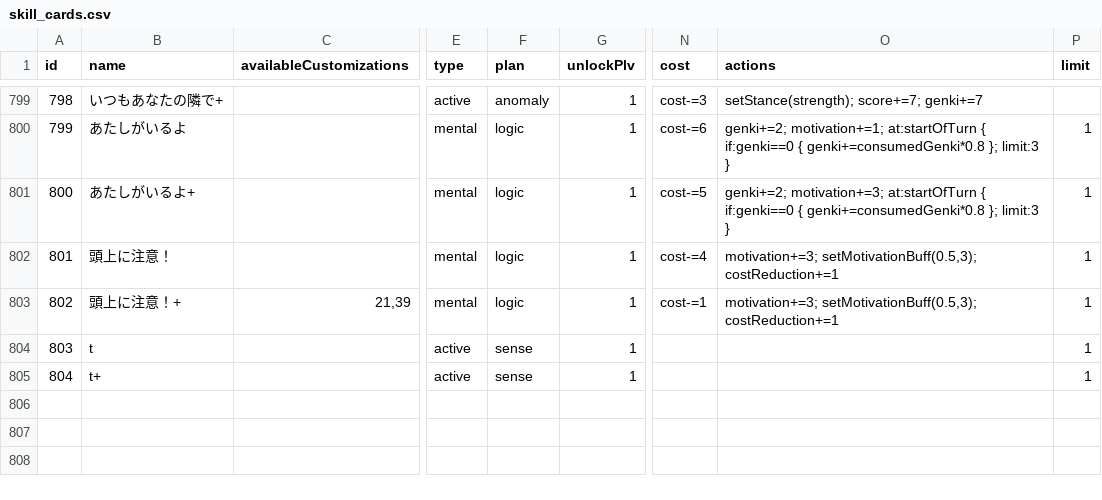
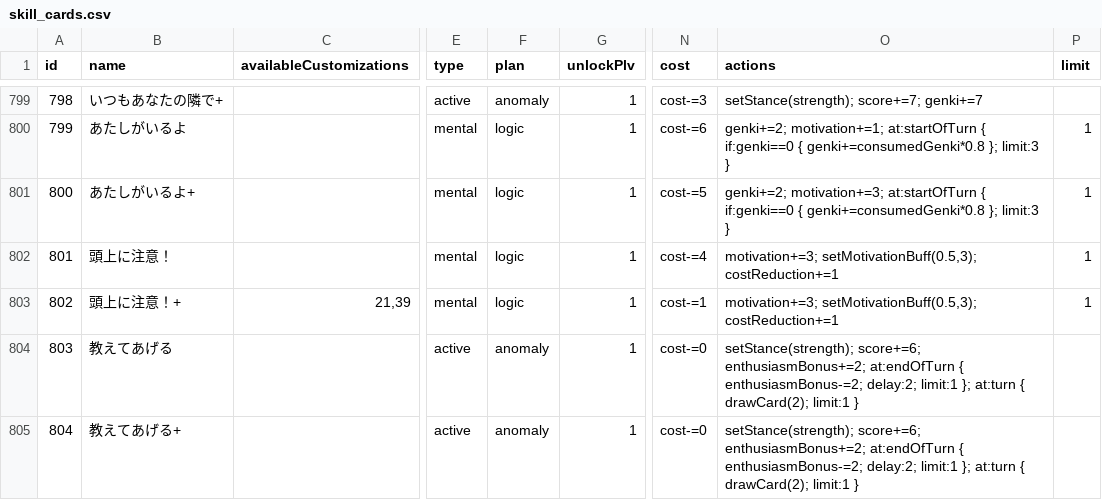
Before and after one commit to surisuririsu/gakumas-tools, a CSV file: packages/gakumas-data/csv/skill_cards.csv, drawn as a sheet; only a part is shown, gaps mark what is left out; the diff names each change by its address in the sheet, - before the commit and + after, or states it on an @@ line.

```diff
--- a/packages/gakumas-data/csv/skill_cards.csv
+++ b/packages/gakumas-data/csv/skill_cards.csv
-B804 (name): t
+B804 (name): 教えてあげる
-F804:F805 (plan): sense
+F804:F805 (plan): anomaly
-N804:N805 (cost): (empty)
+N804:N805 (cost): cost-=0
-O804:O805 (actions): (empty)
+O804:O805 (actions): setStance(strength); score+=6; enthusiasmBonus+=2; at:endOfTurn { enthusiasmBonus-=2; delay:2; limit:1 }; at:turn { drawCard(2); limit:1 }
-P804:P805 (limit): 1
+P804:P805 (limit): (empty)
-B805 (name): t+
+B805 (name): 教えてあげる+
```
Also changed, not shown: packages/gakumas-data/csv/p_idols.csv, packages/gakumas-data/csv/p_items.csv, 7 other files.
